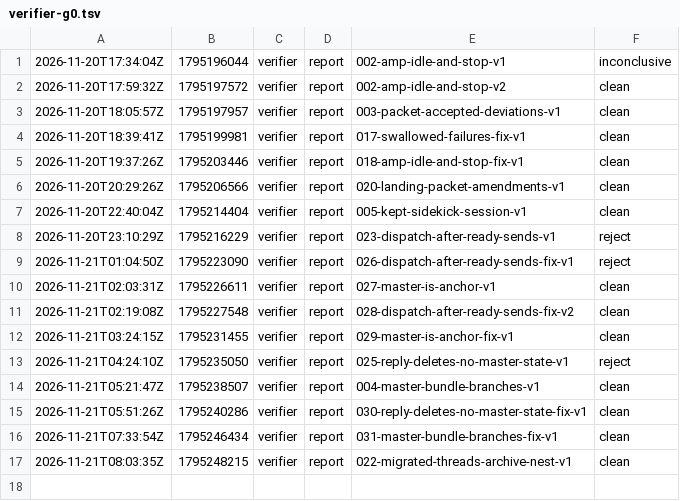
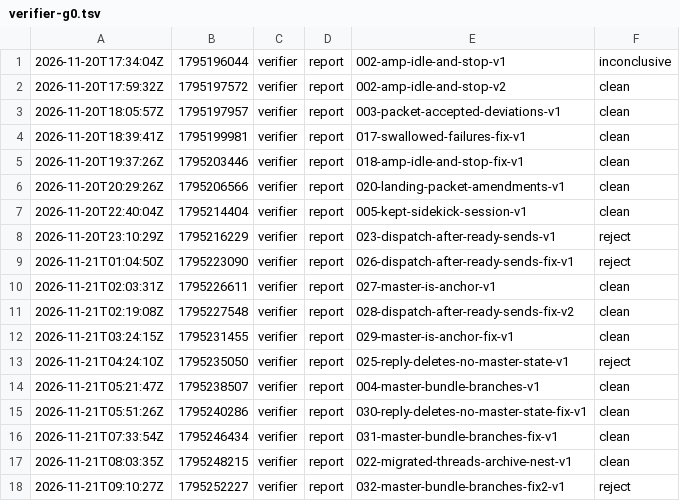
Before and after one commit to br1anchen/open-pstack, a TSV file: events/verifier-g0.tsv, drawn as a sheet; the diff names each change by its address in the sheet, - before the commit and + after, or states it on an @@ line.

Commit message:
kitchen: verifier publishes 2 files
Co-authored-by: Brian Chen <brianchen8990@gmail.com>

```diff
--- a/events/verifier-g0.tsv
+++ b/events/verifier-g0.tsv
+row 18: 2026-11-21T09:10:27Z | 1795252227 | verifier | report | 032-master-bundle-branches-fix2-v1 | reject
```
Also changed, not shown: 1 other file.
